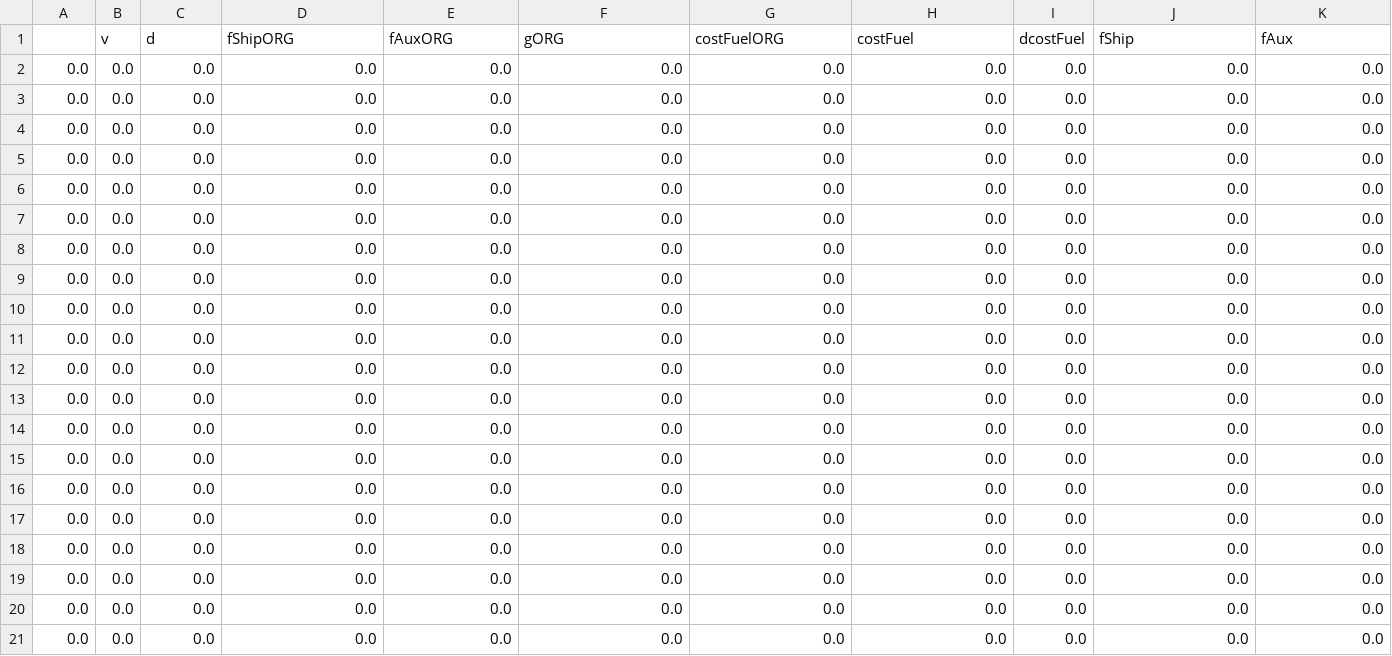
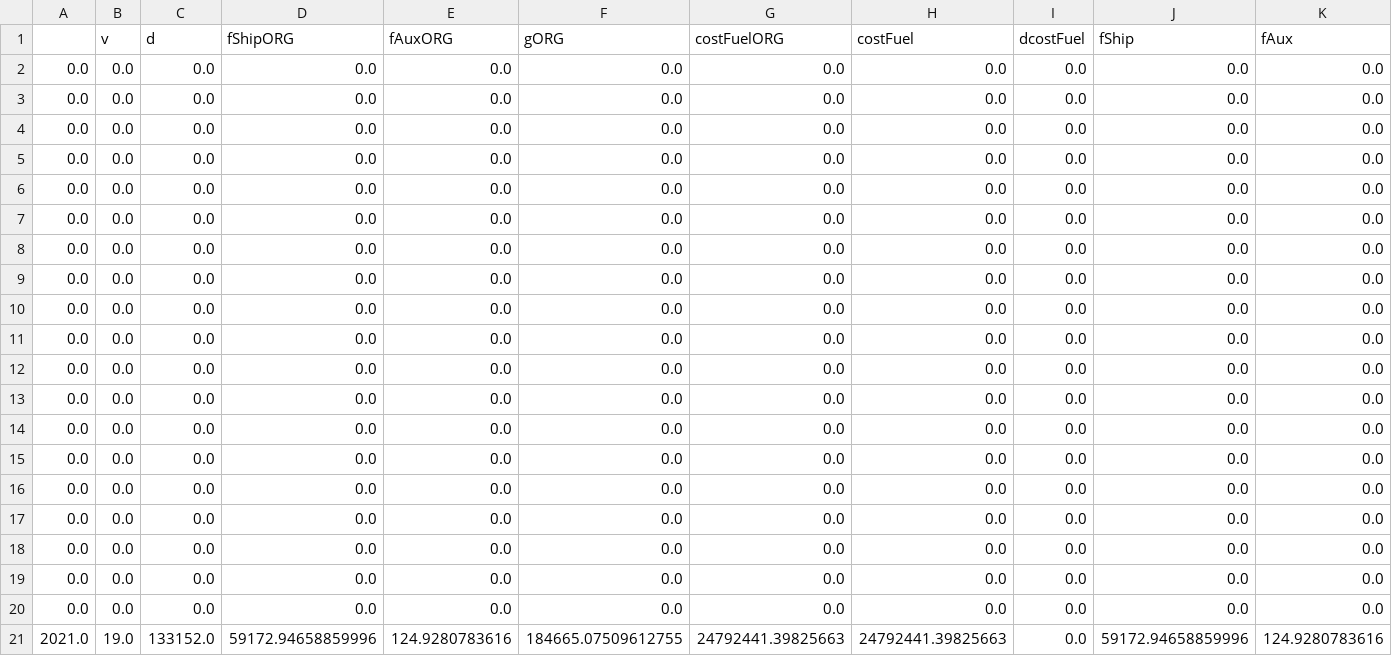
Before and after one commit to turn281/GHG-reduction-project, a CSV file: results/Company1_Fleet1.csv, drawn as a sheet; only a part is shown; removed rows and columns are numbered as before the commit, all else as after; rows hold the shown columns only; the diff names each change by its address in the sheet, - before the commit and + after, or states it on an @@ line.

```diff
--- a/results/Company1_Fleet1.csv
+++ b/results/Company1_Fleet1.csv
-row 21: 0.0 | 0.0 | 0.0 | 0.0 | 0.0 | 0.0 | 0.0 | 0.0 | 0.0 | 0.0 | 0.0
+row 21: 2021.0 | 19.0 | 133152.0 | 59172.94658859996 | 124.9280783616 | 184665.07509612755 | 24792441.39825663 | 24792441.39825663 | 0.0 | 59172.94658859996 | 124.9280783616
```
Also changed, not shown: results/Company1.csv, results/Company1_Fleet10.csv, 11 other files.
